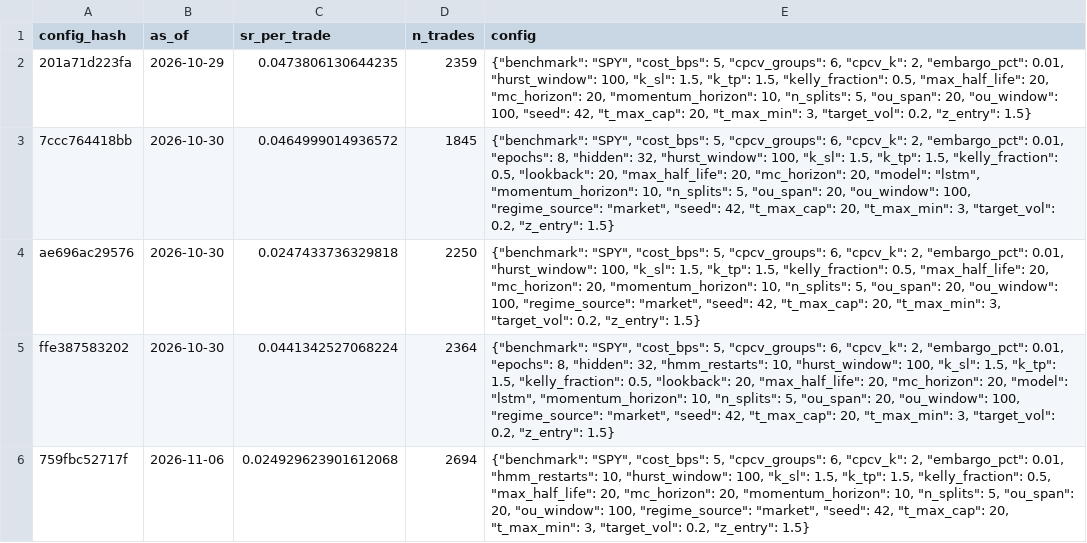
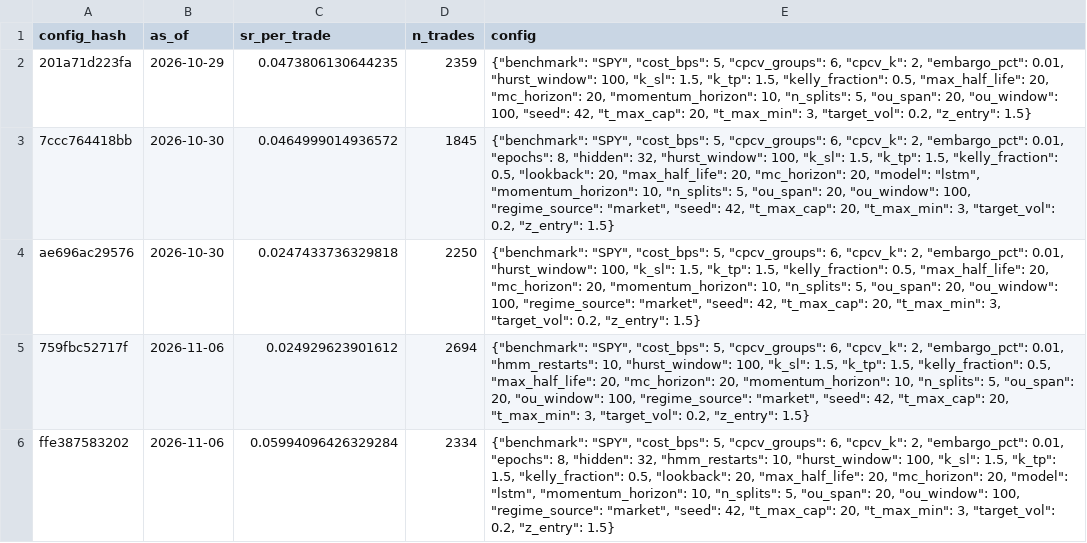
Before and after one commit to Pipe199x/StockSentinel, a CSV file: docs/data/history/trials_log.csv, drawn as a sheet.

```diff
--- a/docs/data/history/trials_log.csv
+++ b/docs/data/history/trials_log.csv
@@ -4,3 +4,3 @@ config_hash,as_of,sr_per_trade,n_trades,config
 ae696ac29576,2026-10-30,0.0247433736329818,2250,"{""benchmark"": ""SPY"", ""cost_bps"": 5, ""cpcv_groups"": 6, ""cpcv_k"": 2, ""embargo_pct"": 0.01, ""hurst_window"": 100, ""k_sl"": 1.5, ""k_tp"": 1.5, ""kelly_fraction"": 0.5, ""max_half_life"": 20, ""mc_horizon"": 20, ""momentum_horizon"": 10, ""n_splits"": 5, ""ou_span"": 20, ""ou_window"": 100, ""regime_source"": ""market"", ""seed"": 42, ""t_max_cap"": 20, ""t_max_min"": 3, ""target_vol"": 0.2, ""z_entry"": 1.5}"
-ffe387583202,2026-10-30,0.0441342527068224,2364,"{""benchmark"": ""SPY"", ""cost_bps"": 5, ""cpcv_groups"": 6, ""cpcv_k"": 2, ""embargo_pct"": 0.01, ""epochs"": 8, ""hidden"": 32, ""hmm_restarts"": 10, ""hurst_window"": 100, ""k_sl"": 1.5, ""k_tp"": 1.5, ""kelly_fraction"": 0.5, ""lookback"": 20, ""max_half_life"": 20, ""mc_horizon"": 20, ""model"": ""lstm"", ""momentum_horizon"": 10, ""n_splits"": 5, ""ou_span"": 20, ""ou_window"": 100, ""regime_source"": ""market"", ""seed"": 42, ""t_max_cap"": 20, ""t_max_min"": 3, ""target_vol"": 0.2, ""z_entry"": 1.5}"
-759fbc52717f,2026-11-06,0.024929623901612068,2694,"{""benchmark"": ""SPY"", ""cost_bps"": 5, ""cpcv_groups"": 6, ""cpcv_k"": 2, ""embargo_pct"": 0.01, ""hmm_restarts"": 10, ""hurst_window"": 100, ""k_sl"": 1.5, ""k_tp"": 1.5, ""kelly_fraction"": 0.5, ""max_half_life"": 20, ""mc_horizon"": 20, ""momentum_horizon"": 10, ""n_splits"": 5, ""ou_span"": 20, ""ou_window"": 100, ""regime_source"": ""market"", ""seed"": 42, ""t_max_cap"": 20, ""t_max_min"": 3, ""target_vol"": 0.2, ""z_entry"": 1.5}"
+759fbc52717f,2026-11-06,0.024929623901612,2694,"{""benchmark"": ""SPY"", ""cost_bps"": 5, ""cpcv_groups"": 6, ""cpcv_k"": 2, ""embargo_pct"": 0.01, ""hmm_restarts"": 10, ""hurst_window"": 100, ""k_sl"": 1.5, ""k_tp"": 1.5, ""kelly_fraction"": 0.5, ""max_half_life"": 20, ""mc_horizon"": 20, ""momentum_horizon"": 10, ""n_splits"": 5, ""ou_span"": 20, ""ou_window"": 100, ""regime_source"": ""market"", ""seed"": 42, ""t_max_cap"": 20, ""t_max_min"": 3, ""target_vol"": 0.2, ""z_entry"": 1.5}"
+ffe387583202,2026-11-06,0.05994096426329284,2334,"{""benchmark"": ""SPY"", ""cost_bps"": 5, ""cpcv_groups"": 6, ""cpcv_k"": 2, ""embargo_pct"": 0.01, ""epochs"": 8, ""hidden"": 32, ""hmm_restarts"": 10, ""hurst_window"": 100, ""k_sl"": 1.5, ""k_tp"": 1.5, ""kelly_fraction"": 0.5, ""lookback"": 20, ""max_half_life"": 20, ""mc_horizon"": 20, ""model"": ""lstm"", ""momentum_horizon"": 10, ""n_splits"": 5, ""ou_span"": 20, ""ou_window"": 100, ""regime_source"": ""market"", ""seed"": 42, ""t_max_cap"": 20, ""t_max_min"": 3, ""target_vol"": 0.2, ""z_entry"": 1.5}"
```
Also changed, not shown: 1 other file.
